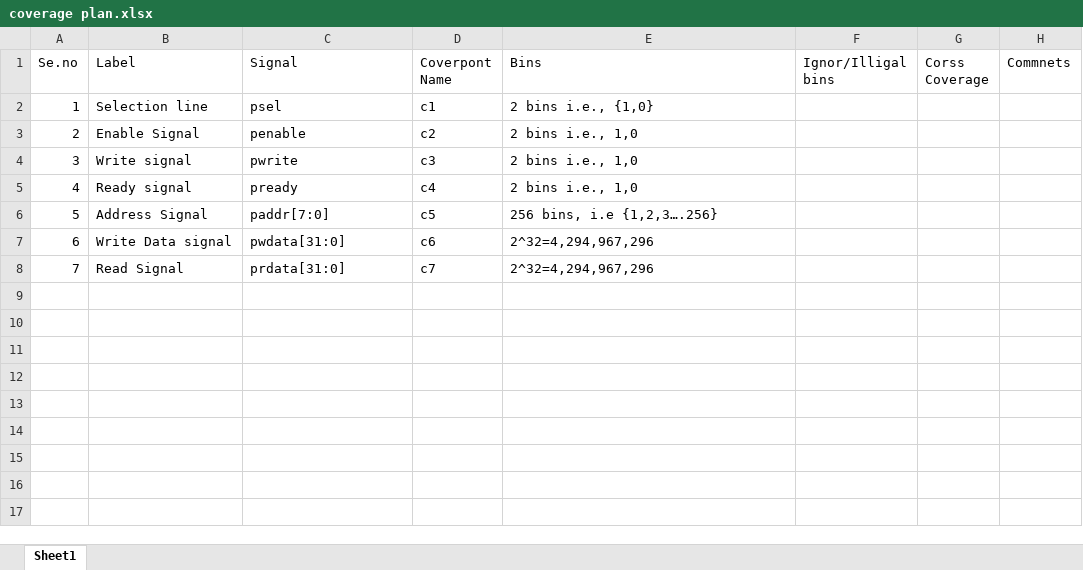
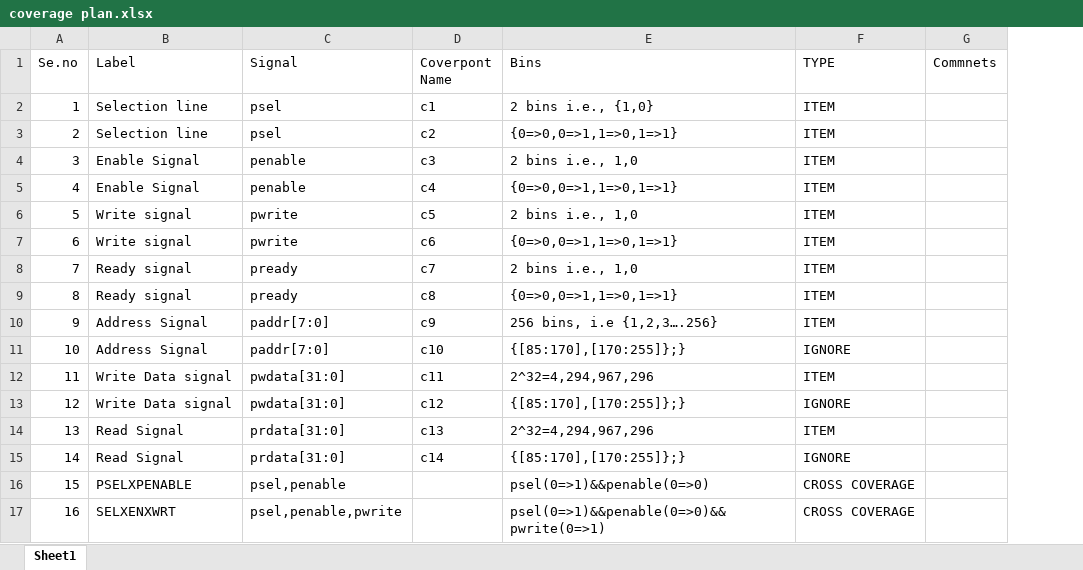
Before and after one commit to arungithub007/APB_CODE, an Excel workbook: dut/coverage plan.xlsx, sheet Sheet1, drawn as a sheet; values as stored, in another font and other column widths than the file's, no borders; table styles not drawn; removed rows and columns are numbered as before the commit, all else as after; the diff names each change by its address in the sheet, - before the commit and + after, or states it on an @@ line.

```diff
--- a/dut/coverage plan.xlsx (sheet Sheet1)
+++ b/dut/coverage plan.xlsx (sheet Sheet1)
-column F (Ignor/Illigal bins), empty
-column G (Corss Coverage), empty
+column F (TYPE), rows 2-8: all ITEM
-B3 (Label): Enable Signal
+B3 (Label): Selection line
-C3 (Signal): penable
+C3 (Signal): psel
-E3 (Bins): 2 bins i.e., 1,0
+E3 (Bins): {0=>0,0=>1,1=>0,1=>1}
-B4 (Label): Write signal
+B4 (Label): Enable Signal
-C4 (Signal): pwrite
+C4 (Signal): penable
-B5 (Label): Ready signal
+B5 (Label): Enable Signal
-C5 (Signal): pready
+C5 (Signal): penable
-E5 (Bins): 2 bins i.e., 1,0
+E5 (Bins): {0=>0,0=>1,1=>0,1=>1}
-B6 (Label): Address Signal
+B6 (Label): Write signal
-C6 (Signal): paddr[7:0]
+C6 (Signal): pwrite
-E6 (Bins): 256 bins, i.e {1,2,3….256}
+E6 (Bins): 2 bins i.e., 1,0
-B7 (Label): Write Data signal
+B7 (Label): Write signal
-C7 (Signal): pwdata[31:0]
+C7 (Signal): pwrite
-E7 (Bins): 2^32=4,294,967,296
+E7 (Bins): {0=>0,0=>1,1=>0,1=>1}
-B8 (Label): Read Signal
+B8 (Label): Ready signal
-C8 (Signal): prdata[31:0]
+C8 (Signal): pready
-E8 (Bins): 2^32=4,294,967,296
+E8 (Bins): 2 bins i.e., 1,0
+row 9: 8 | Ready signal | pready | c8 | {0=>0,0=>1,1=>0,1=>1} | ITEM
+row 10: 9 | Address Signal | paddr[7:0] | c9 | 256 bins, i.e {1,2,3….256} | ITEM
+row 11: 10 | Address Signal | paddr[7:0] | c10 | {[85:170],[170:255]};} | IGNORE
+row 12: 11 | Write Data signal | pwdata[31:0] | c11 | 2^32=4,294,967,296 | ITEM
+row 13: 12 | Write Data signal | pwdata[31:0] | c12 | {[85:170],[170:255]};} | IGNORE
+row 14: 13 | Read Signal | prdata[31:0] | c13 | 2^32=4,294,967,296 | ITEM
+row 15: 14 | Read Signal | prdata[31:0] | c14 | {[85:170],[170:255]};} | IGNORE
+row 16: 15 | PSELXPENABLE | psel,penable |  | psel(0=>1)&&penable(0=>0) | CROSS COVERAGE
+row 17: 16 | SELXENXWRT | psel,penable,pwrite |  | psel(0=>1)&&penable(0=>0)&&pwrite(0=>1) | CROSS COVERAGE
```
Also changed, not shown: 45 other files.
